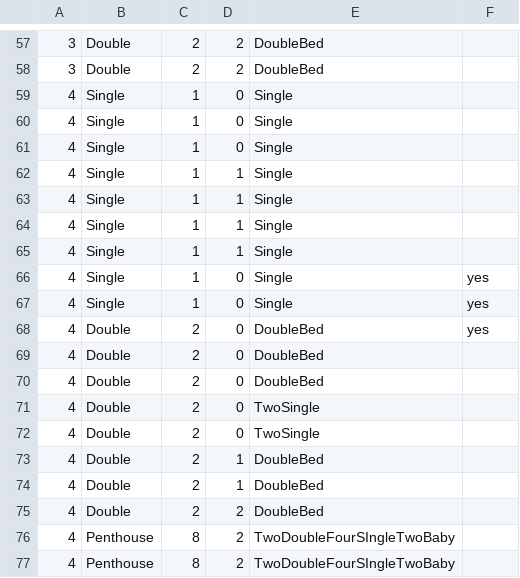
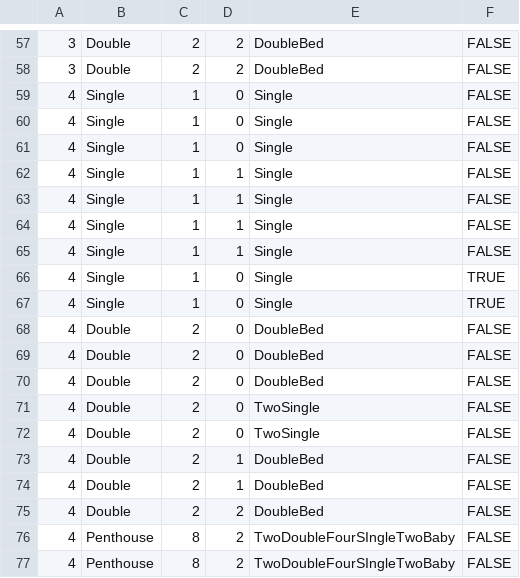
Before and after one commit to cees91/hotel, a CSV file: rooms.csv, drawn as a sheet; only a part is shown, gaps mark what is left out; the diff covers the shown part only.

```diff
--- a/rooms.csv
+++ b/rooms.csv
@@ -57,21 +57,21 @@
-3;Double ;2;2;DoubleBed ;
-3;Double ;2;2;DoubleBed ;
-4;Single;1;0;Single ;
-4;Single;1;0;Single ;
-4;Single;1;0;Single ;
-4;Single;1;1;Single ;
-4;Single;1;1;Single ;
-4;Single;1;1;Single ;
-4;Single;1;1;Single ;
-4;Single ;1;0;Single ;yes
-4;Single ;1;0;Single ;yes
-4;Double ;2;0;DoubleBed ;yes
-4;Double ;2;0;DoubleBed ;
-4;Double ;2;0;DoubleBed ;
-4;Double ;2;0;TwoSingle;
-4;Double ;2;0;TwoSingle;
-4;Double ;2;1;DoubleBed ;
-4;Double ;2;1;DoubleBed ;
-4;Double ;2;2;DoubleBed ;
-4;Penthouse;8;2;TwoDoubleFourSIngleTwoBaby;
-4;Penthouse;8;2;TwoDoubleFourSIngleTwoBaby;
+3;Double ;2;2;DoubleBed ;FALSE
+3;Double ;2;2;DoubleBed ;FALSE
+4;Single;1;0;Single ;FALSE
+4;Single;1;0;Single ;FALSE
+4;Single;1;0;Single ;FALSE
+4;Single;1;1;Single ;FALSE
+4;Single;1;1;Single ;FALSE
+4;Single;1;1;Single ;FALSE
+4;Single;1;1;Single ;FALSE
+4;Single ;1;0;Single ;TRUE
+4;Single ;1;0;Single ;TRUE
+4;Double ;2;0;DoubleBed ;FALSE
+4;Double ;2;0;DoubleBed ;FALSE
+4;Double ;2;0;DoubleBed ;FALSE
+4;Double ;2;0;TwoSingle;FALSE
+4;Double ;2;0;TwoSingle;FALSE
+4;Double ;2;1;DoubleBed ;FALSE
+4;Double ;2;1;DoubleBed ;FALSE
+4;Double ;2;2;DoubleBed ;FALSE
+4;Penthouse;8;2;TwoDoubleFourSIngleTwoBaby;FALSE
+4;Penthouse;8;2;TwoDoubleFourSIngleTwoBaby;FALSE
```
Also changed, not shown: 1 added row, 1 removed row and 55 edited cells elsewhere in this file, 8 other files.
